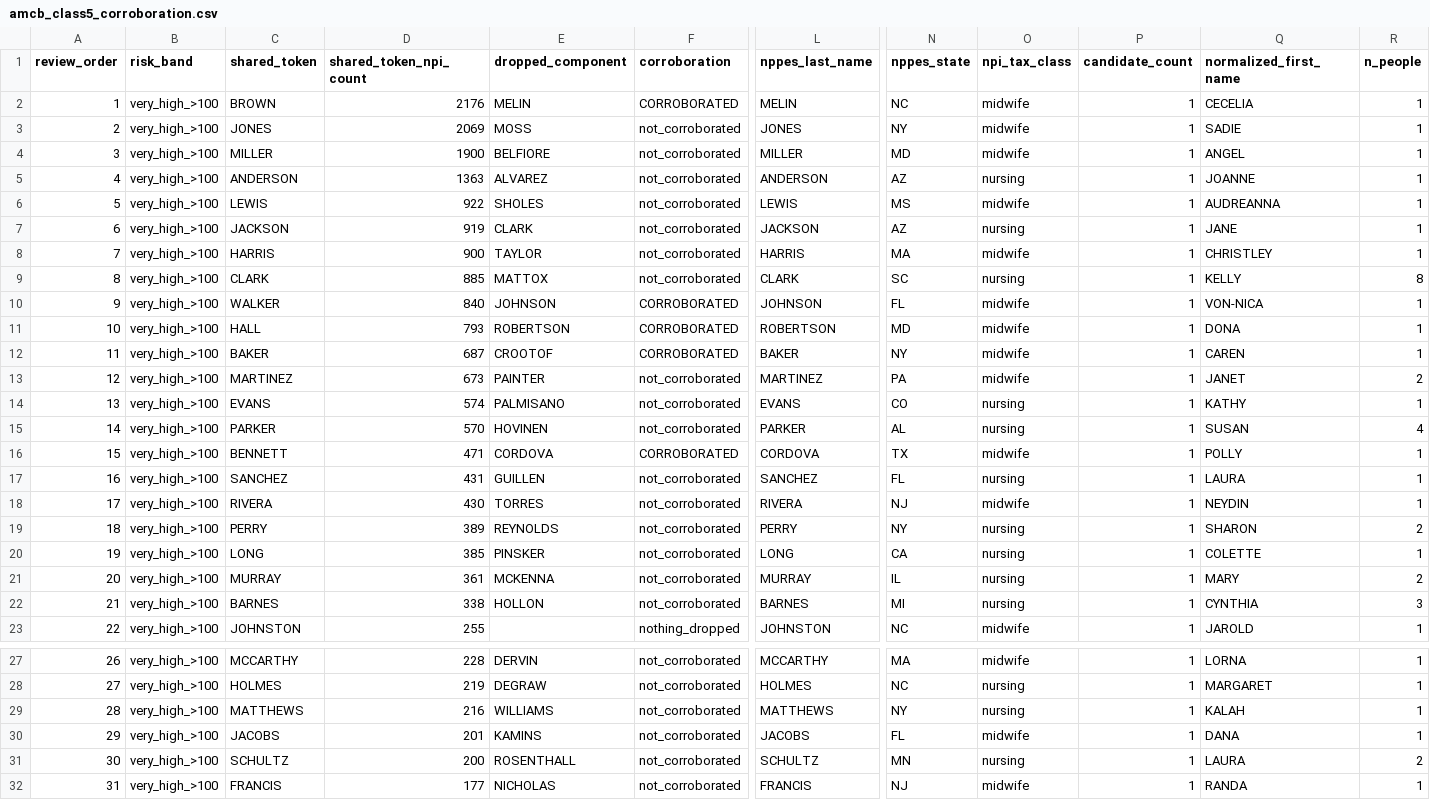
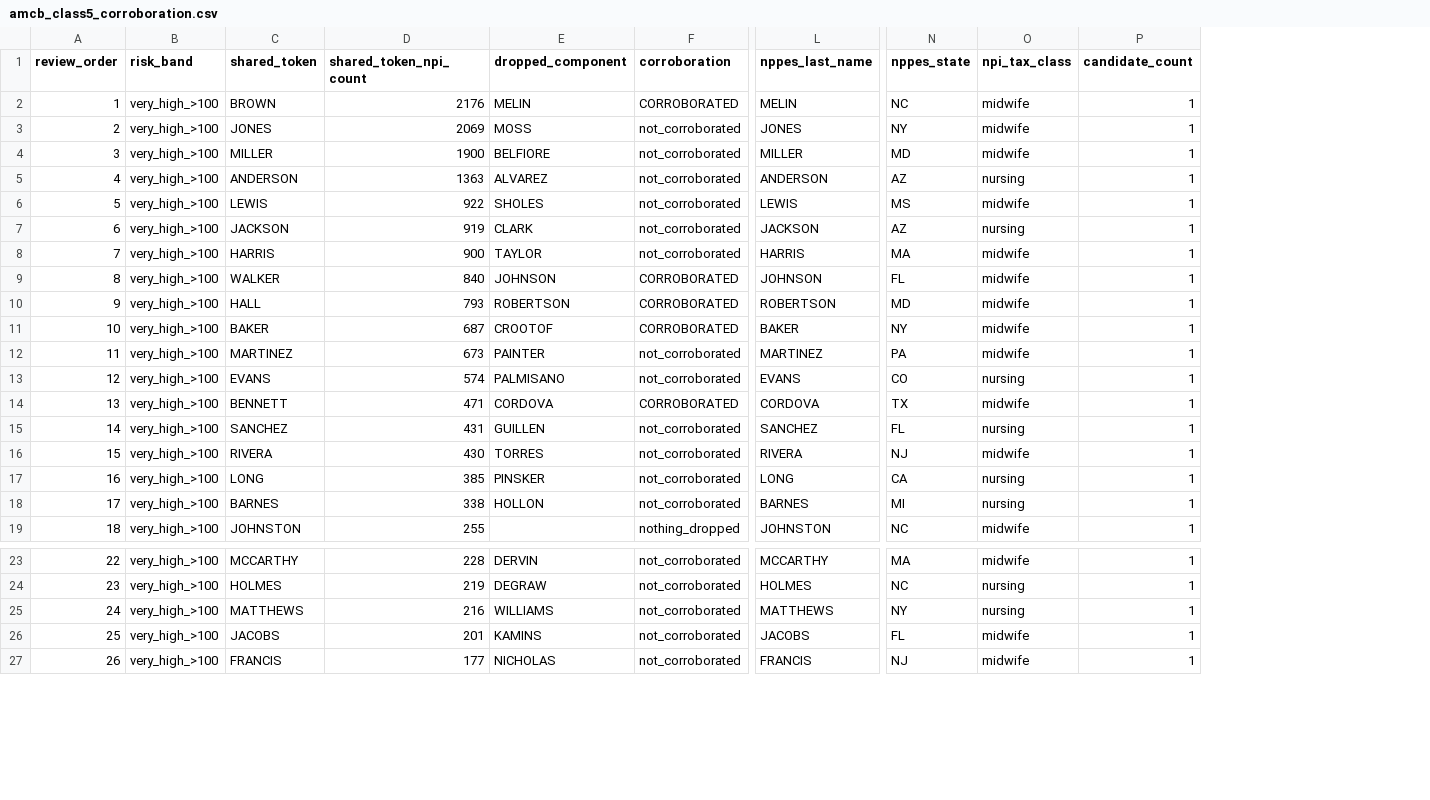
Before and after one commit to mufflyt/midwifery, a CSV file: artifacts/amcb_class5_corroboration.csv, drawn as a sheet; only a part is shown, gaps mark what is left out; removed rows and columns are numbered as before the commit, all else as after; rows hold the shown columns only; the diff covers the shown part only; the diff names each change by its address in the sheet, - before the commit and + after, or states it on an @@ line.

```diff
--- a/artifacts/amcb_class5_corroboration.csv
+++ b/artifacts/amcb_class5_corroboration.csv
-column Q (normalized_first_name), rows 2-8: CECELIA | SADIE | ANGEL | JOANNE | AUDREANNA | JANE | CHRISTLEY; rows 10-14: VON-NICA | DONA | CAREN | JANET | KATHY; rows 16-18: POLLY | LAURA | NEYDIN; row 20: COLETTE; rows 22-23: CYNTHIA | JAROLD; rows 27-30: LORNA | MARGARET | KALAH | DANA; row 32: RANDA
-column R (n_people), rows 2-8: all 1; rows 10-14: 1 | 1 | 1 | 2 | 1; rows 16-18: all 1; row 20: 1; rows 22-23: 3 | 1; rows 27-30: all 1; row 32: 1
-row 9: 8 | very_high_>100 | CLARK | 885 | MATTOX | not_corroborated | CLARK | SC | nursing | 1 | KELLY | 8
@@ column A (review_order) renumbered from row 9 down @@
-row 15: 14 | very_high_>100 | PARKER | 570 | HOVINEN | not_corroborated | PARKER | AL | nursing | 1 | SUSAN | 4
-row 19: 18 | very_high_>100 | PERRY | 389 | REYNOLDS | not_corroborated | PERRY | NY | nursing | 1 | SHARON | 2
-row 21: 20 | very_high_>100 | MURRAY | 361 | MCKENNA | not_corroborated | MURRAY | IL | nursing | 1 | MARY | 2
-row 31: 30 | very_high_>100 | SCHULTZ | 200 | ROSENTHALL | not_corroborated | SCHULTZ | MN | nursing | 1 | LAURA | 2
```
Also changed, not shown: 3 removed rows elsewhere in this file, artifacts/amcb_class5_review_census.csv, 2 other files.
